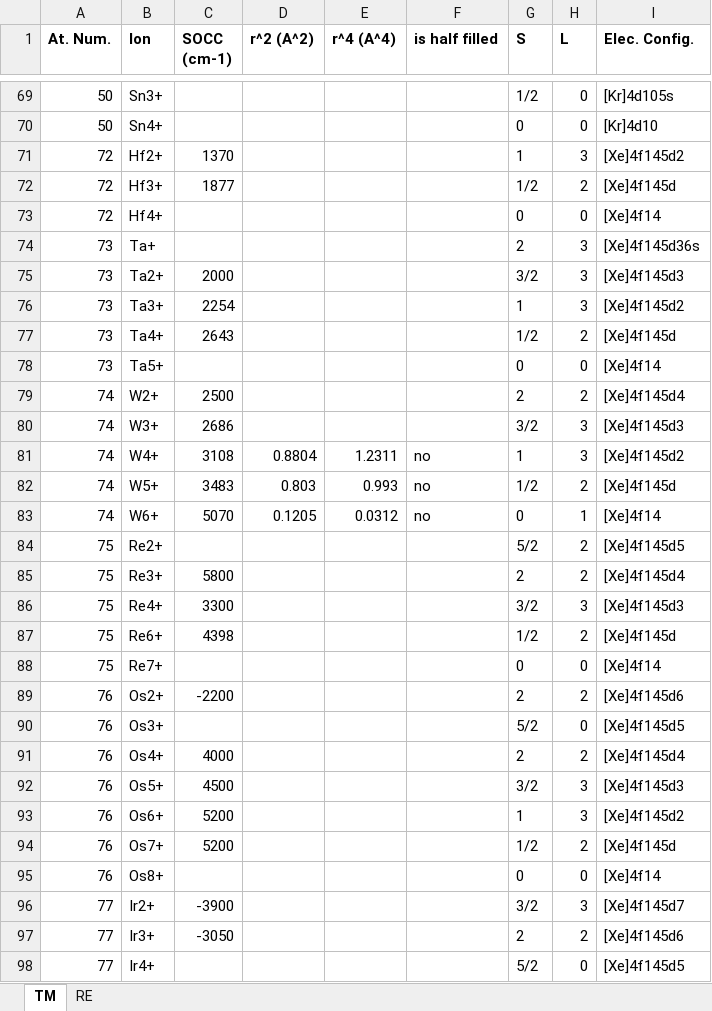
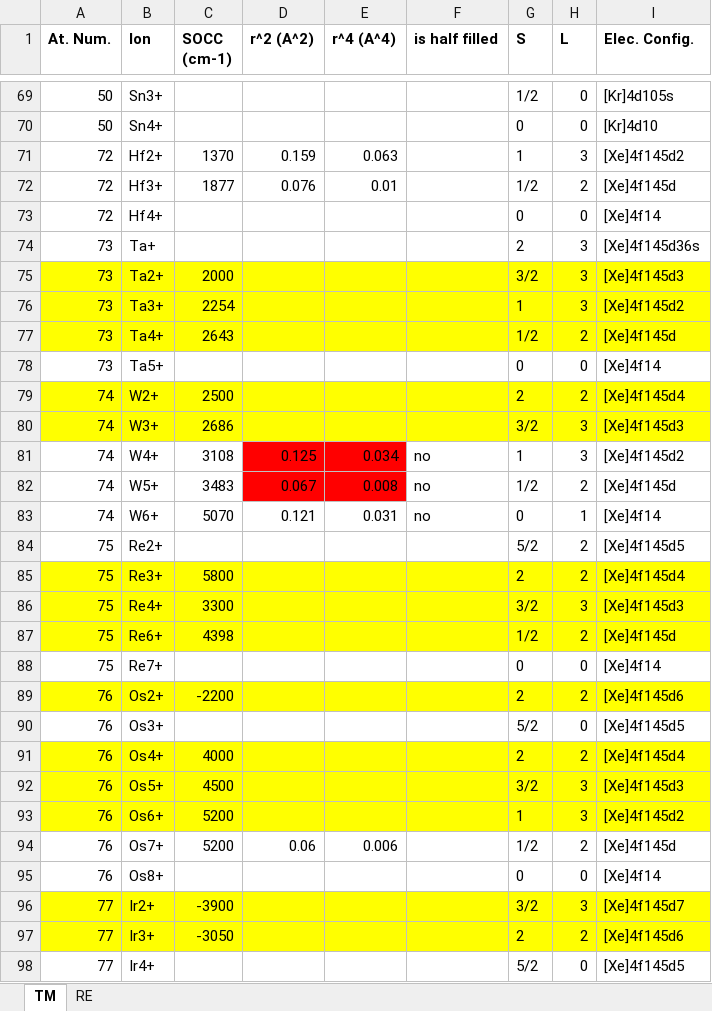
Before and after one commit to asche1/PyCrystalField, an Excel workbook: Documentation/Ion data.xlsx, sheet TM, drawn as a sheet; only a part is shown, gaps mark what is left out; values as stored, in another font and other column widths than the file's, no borders; the diff covers the shown part only; the diff names each change by its address in the sheet, - before the commit and + after, or states it on an @@ line.

```diff
--- a/Documentation/Ion data.xlsx (sheet TM)
+++ b/Documentation/Ion data.xlsx (sheet TM)
-D71 (r^2 (A^2)): (empty)
+D71 (r^2 (A^2)): 0.159
-E71 (r^4 (A^4)): (empty)
+E71 (r^4 (A^4)): 0.063
-D72 (r^2 (A^2)): (empty)
+D72 (r^2 (A^2)): 0.076
-E72 (r^4 (A^4)): (empty)
+E72 (r^4 (A^4)): 0.01
-A75:I77 fill: none
+A75:I77 fill: #FFFF00
-A79:I80 fill: none
+A79:I80 fill: #FFFF00
-D81 (r^2 (A^2)): 0.8804
+D81 (r^2 (A^2)): 0.125
-D81:E82 fill: none
+D81:E82 fill: #FF0000
-E81 (r^4 (A^4)): 1.2311
+E81 (r^4 (A^4)): 0.034
-D82 (r^2 (A^2)): 0.803
+D82 (r^2 (A^2)): 0.067
-E82 (r^4 (A^4)): 0.993
+E82 (r^4 (A^4)): 0.008
-D83 (r^2 (A^2)): 0.1205
+D83 (r^2 (A^2)): 0.121
-E83 (r^4 (A^4)): 0.0312
+E83 (r^4 (A^4)): 0.031
-A85:I87 fill: none
+A85:I87 fill: #FFFF00
-A89:I89 fill: none
+A89:I89 fill: #FFFF00
-A91:I93 fill: none
+A91:I93 fill: #FFFF00
-D94 (r^2 (A^2)): (empty)
+D94 (r^2 (A^2)): 0.06
-E94 (r^4 (A^4)): (empty)
+E94 (r^4 (A^4)): 0.006
-A96:I97 fill: none
+A96:I97 fill: #FFFF00
```
Also changed, not shown: 42 edited cells and cell formats elsewhere in this sheet, 10 other files.
